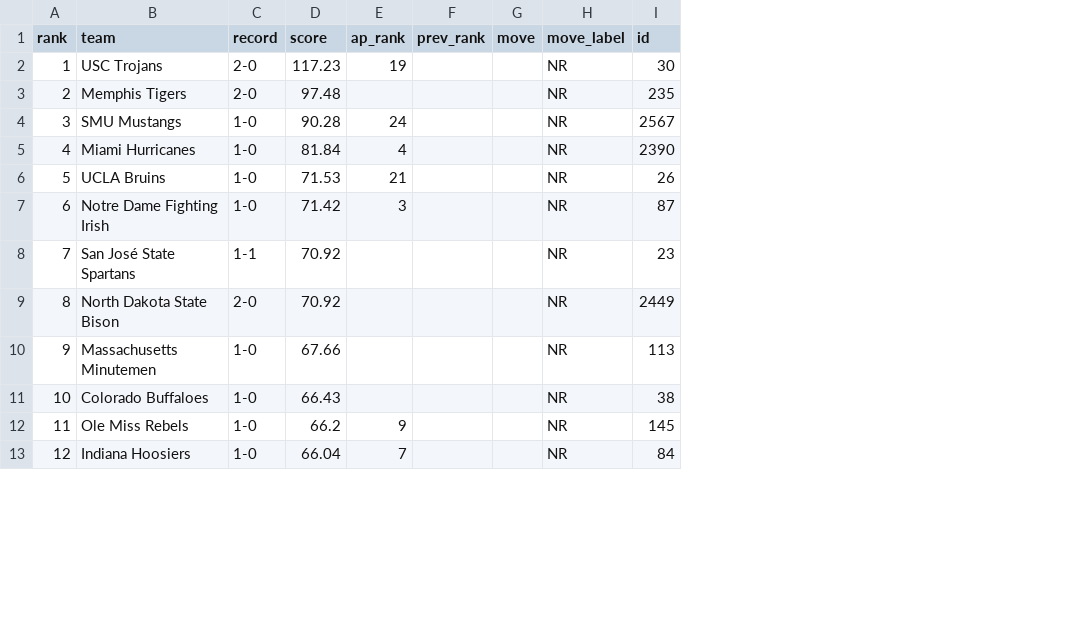
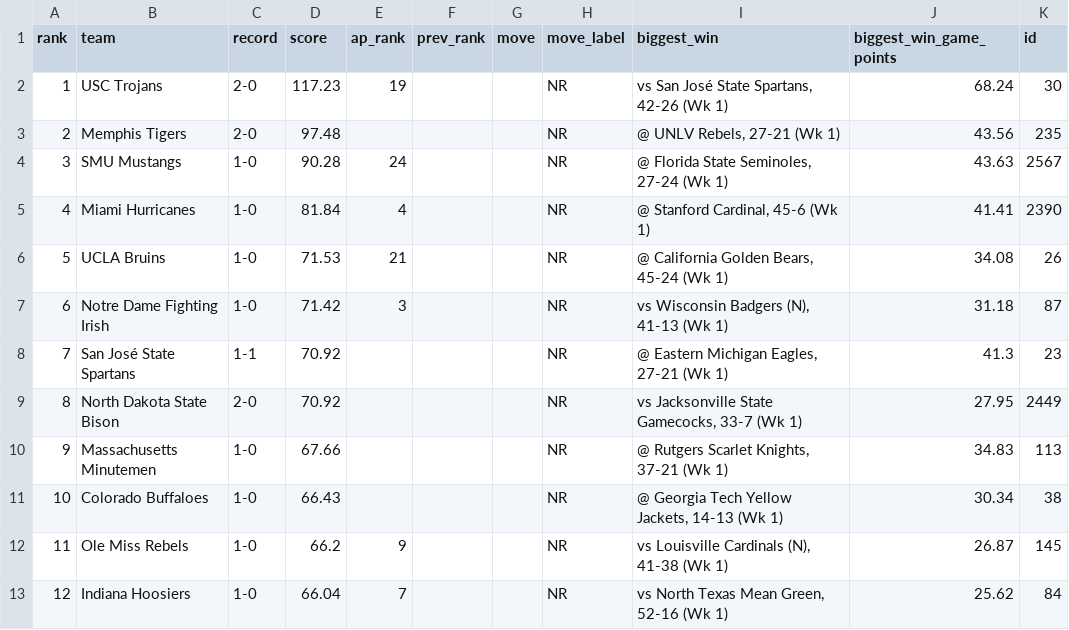
Before and after one commit to DewayneD4/thecollegefootballrankings, a CSV file: data/2026/week_01.csv, drawn as a sheet; only a part is shown; the diff names each change by its address in the sheet, - before the commit and + after, or states it on an @@ line.

```diff
--- a/data/2026/week_01.csv
+++ b/data/2026/week_01.csv
+column I (biggest_win), rows 2-13: vs San José State Spartans, 42-26 (Wk 1) | @ UNLV Rebels, 27-21 (Wk 1) | @ Florida State Seminoles, 27-24 (Wk 1) | @ Stanford Cardinal, 45-6 (Wk 1) | @ California Golden Bears, 45-24 (Wk 1) | vs Wisconsin Badgers (N), 41-13 (Wk 1) | @ Eastern Michigan Eagles, 27-21 (Wk 1) | vs Jacksonville State Gamecocks, 33-7 (Wk 1) | @ Rutgers Scarlet Knights, 37-21 (Wk 1) | @ Georgia Tech Yellow Jackets, 14-13 (Wk 1) | vs Louisville Cardinals (N), 41-38 (Wk 1) | vs North Texas Mean Green, 52-16 (Wk 1)
+column J (biggest_win_game_points), rows 2-13: 68.24 | 43.56 | 43.63 | 41.41 | 34.08 | 31.18 | 41.3 | 27.95 | 34.83 | 30.34 | 26.87 | 25.62
```
Also changed, not shown: data/2026/week_02.csv, data/2026/week_03.csv, 14 other files.
